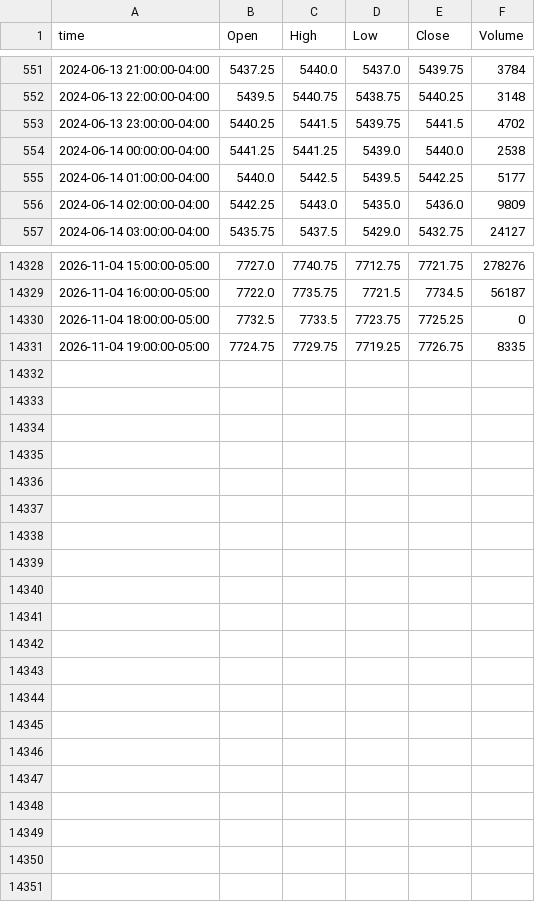
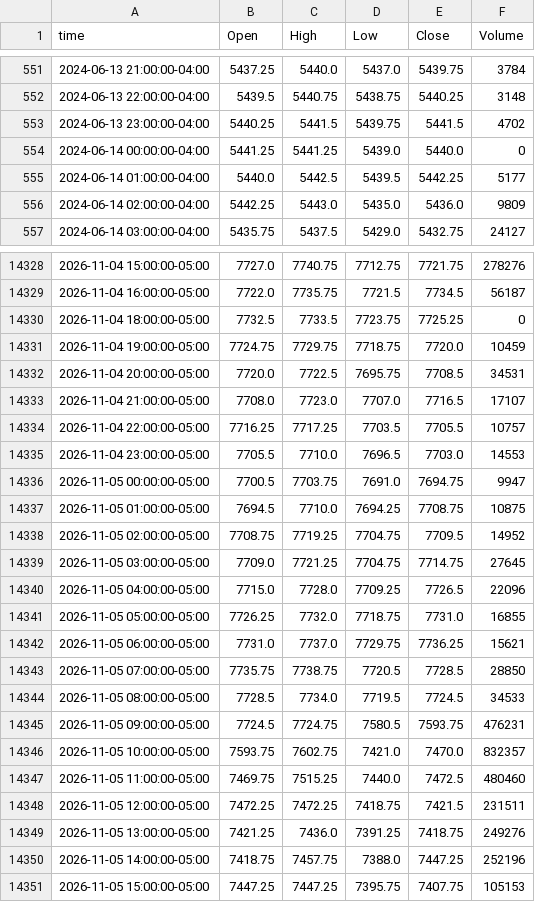
Before and after one commit to ductran1987/pharmd-bars, a CSV file: bars/ES_1h.csv, drawn as a sheet; only a part is shown, gaps mark what is left out.

```diff
--- a/bars/ES_1h.csv
+++ b/bars/ES_1h.csv
@@ -553,3 +553,3 @@ time,Open,High,Low,Close,Volume
 2024-06-13 23:00:00-04:00,5440.25,5441.5,5439.75,5441.5,4702
-2024-06-14 00:00:00-04:00,5441.25,5441.25,5439.0,5440.0,2538
+2024-06-14 00:00:00-04:00,5441.25,5441.25,5439.0,5440.0,0
 2024-06-14 01:00:00-04:00,5440.0,5442.5,5439.5,5442.25,5177
@@ -14330,2 +14330,22 @@ time,Open,High,Low,Close,Volume
 2026-11-04 18:00:00-05:00,7732.5,7733.5,7723.75,7725.25,0
-2026-11-04 19:00:00-05:00,7724.75,7729.75,7719.25,7726.75,8335
+2026-11-04 19:00:00-05:00,7724.75,7729.75,7718.75,7720.0,10459
+2026-11-04 20:00:00-05:00,7720.0,7722.5,7695.75,7708.5,34531
+2026-11-04 21:00:00-05:00,7708.0,7723.0,7707.0,7716.5,17107
+2026-11-04 22:00:00-05:00,7716.25,7717.25,7703.5,7705.5,10757
+2026-11-04 23:00:00-05:00,7705.5,7710.0,7696.5,7703.0,14553
+2026-11-05 00:00:00-05:00,7700.5,7703.75,7691.0,7694.75,9947
+2026-11-05 01:00:00-05:00,7694.5,7710.0,7694.25,7708.75,10875
+2026-11-05 02:00:00-05:00,7708.75,7719.25,7704.75,7709.5,14952
+2026-11-05 03:00:00-05:00,7709.0,7721.25,7704.75,7714.75,27645
+2026-11-05 04:00:00-05:00,7715.0,7728.0,7709.25,7726.5,22096
+2026-11-05 05:00:00-05:00,7726.25,7732.0,7718.75,7731.0,16855
+2026-11-05 06:00:00-05:00,7731.0,7737.0,7729.75,7736.25,15621
+2026-11-05 07:00:00-05:00,7735.75,7738.75,7720.5,7728.5,28850
+2026-11-05 08:00:00-05:00,7728.5,7734.0,7719.5,7724.5,34533
+2026-11-05 09:00:00-05:00,7724.5,7724.75,7580.5,7593.75,476231
+2026-11-05 10:00:00-05:00,7593.75,7602.75,7421.0,7470.0,832357
+2026-11-05 11:00:00-05:00,7469.75,7515.25,7440.0,7472.5,480460
+2026-11-05 12:00:00-05:00,7472.25,7472.25,7418.75,7421.5,231511
+2026-11-05 13:00:00-05:00,7421.25,7436.0,7391.25,7418.75,249276
+2026-11-05 14:00:00-05:00,7418.75,7457.75,7388.0,7447.25,252196
+2026-11-05 15:00:00-05:00,7447.25,7447.25,7395.75,7407.75,105153
```
Also changed, not shown: bars/NQ_1h.csv, 2 other files.
